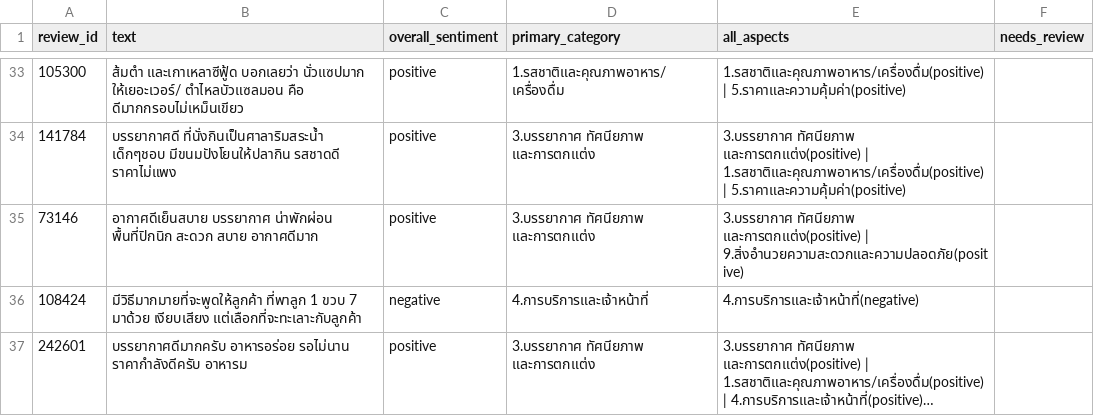
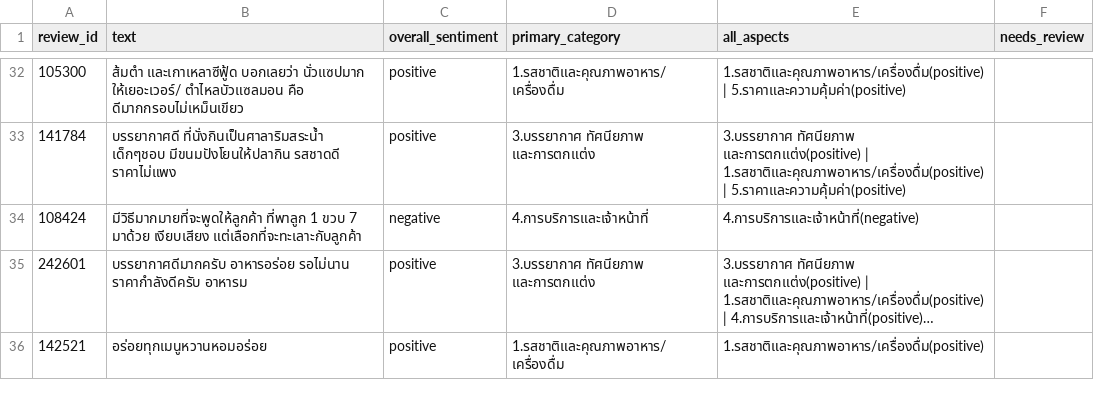
Before and after one commit to khunap6/phitsanulok-tourism, a CSV file: data/labeling/reviews_labeled.csv, drawn as a sheet; only a part is shown, gaps mark what is left out; the shorter side is filled out with more unchanged rows; long unchanged cells end in …; the diff covers the shown part only.

```diff
--- a/data/labeling/reviews_labeled.csv
+++ b/data/labeling/reviews_labeled.csv
@@ -35 +33,0 @@
-73146,อากาศดีเย็นสบาย บรรยากาศ น่าพักผ่อน พื้นที่ปิกนิก สะดวก สบาย อากาศดีมาก,positive,3.บรรยากาศ ทัศนียภาพ และการตกแต่ง,3.บรรยากาศ ทัศนียภาพ และการตกแต่ง(positive) | 9.สิ่งอำนวยความสะดวกและความปลอดภัย(positive),
```
Also changed, not shown: 8 removed rows elsewhere in this file, data/labeling/categories_v3.csv, data/labeling/review_aspects.csv, 5 other files.
